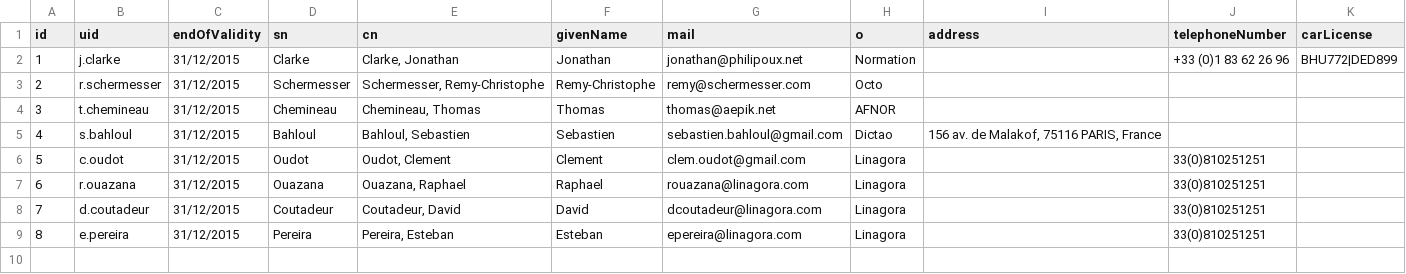
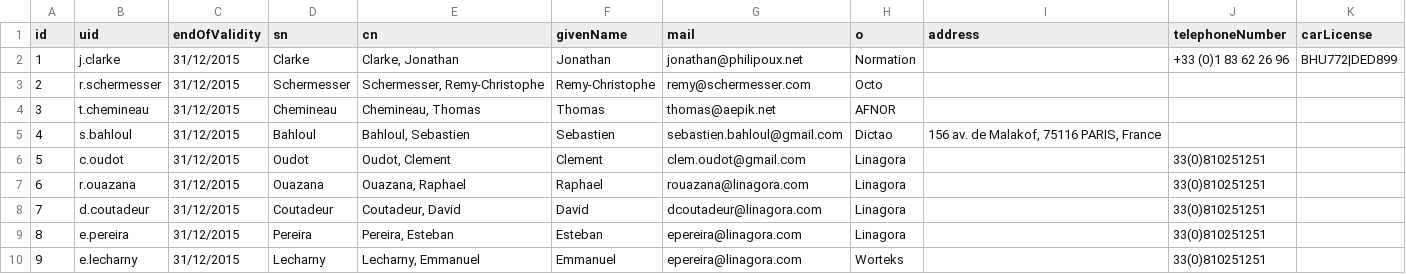
Before and after one commit to lsc-project/lsc, a CSV file: sample/hsqldb/sample.csv, drawn as a sheet; the diff names each change by its address in the sheet, - before the commit and + after, or states it on an @@ line.

```diff
--- a/sample/hsqldb/sample.csv
+++ b/sample/hsqldb/sample.csv
+row 10: 9 | e.lecharny | 31/12/2015 | Lecharny | Lecharny, Emmanuel | Emmanuel | epereira@linagora.com | Worteks |  | 33(0)810251251
```
Also changed, not shown: 6 other files.
